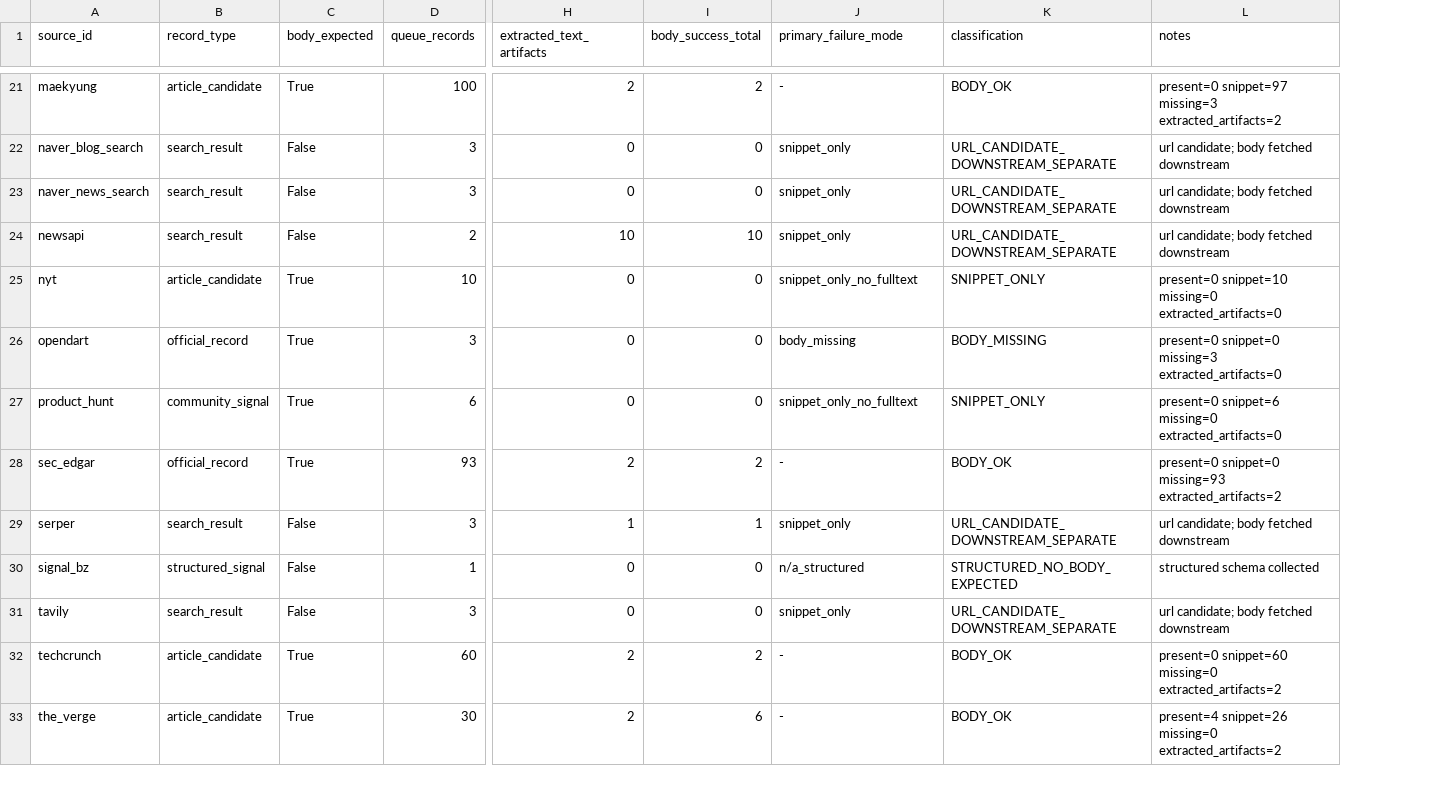
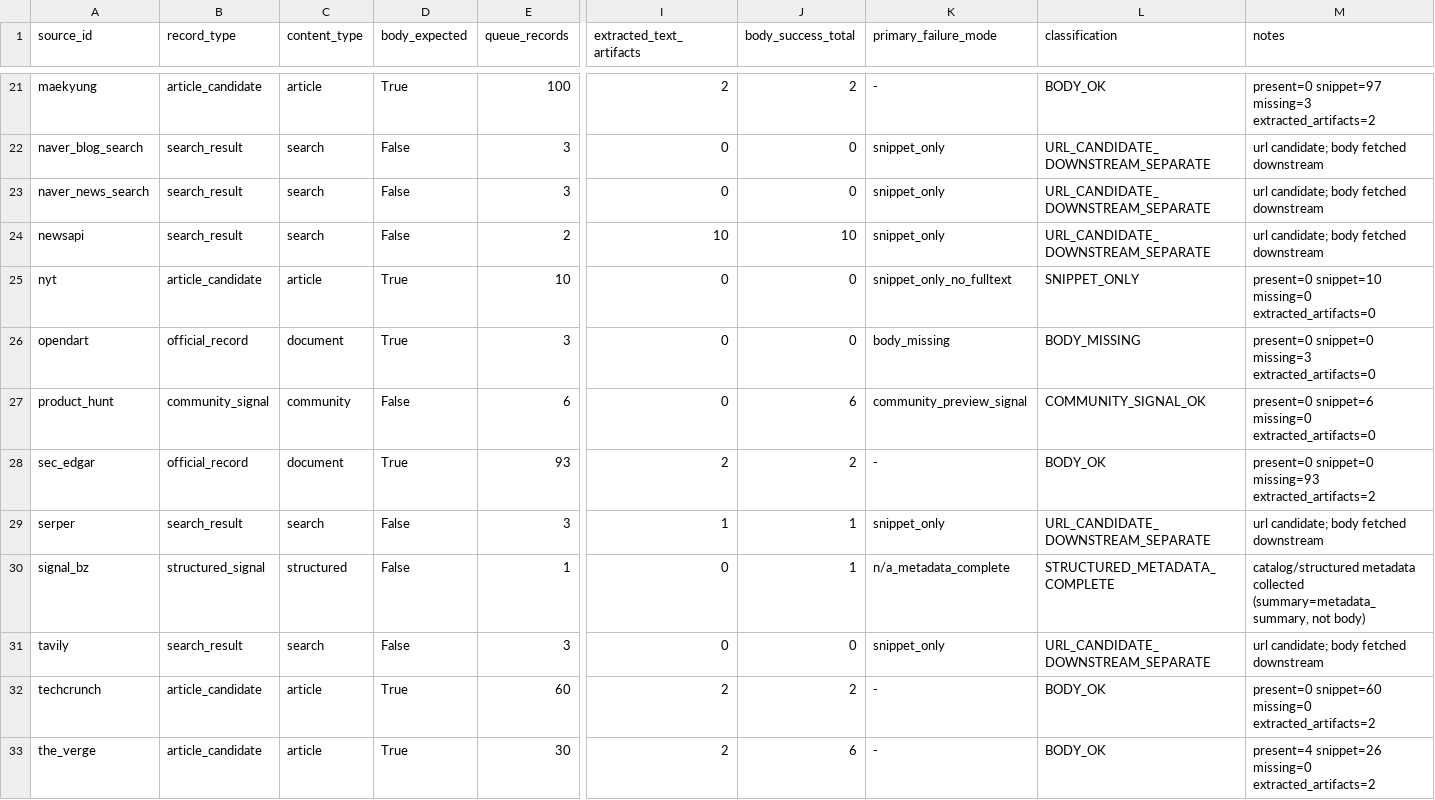
Before and after one commit to G-Woong/event-intelligence-platform, a CSV file: outputs/body_extraction_matrix.csv, drawn as a sheet; only a part is shown, gaps mark what is left out; addresses are those after the commit; the diff covers the shown part only; the diff names each change by its address in the sheet, - before the commit and + after, or states it on an @@ line.

```diff
--- a/outputs/body_extraction_matrix.csv
+++ b/outputs/body_extraction_matrix.csv
+column C (content_type), rows 21-33: article | search | search | search | article | document | community | document | search | structured | search | article | article
-D27 (body_expected): True
+D27 (body_expected): False
-J27 (body_success_total): 0
+J27 (body_success_total): 6
-K27 (primary_failure_mode): snippet_only_no_fulltext
+K27 (primary_failure_mode): community_preview_signal
-L27 (classification): SNIPPET_ONLY
+L27 (classification): COMMUNITY_SIGNAL_OK
-J30 (body_success_total): 0
+J30 (body_success_total): 1
-K30 (primary_failure_mode): n/a_structured
+K30 (primary_failure_mode): n/a_metadata_complete
-L30 (classification): STRUCTURED_NO_BODY_EXPECTED
+L30 (classification): STRUCTURED_METADATA_COMPLETE
-M30 (notes): structured schema collected
+M30 (notes): catalog/structured metadata collected (summary=metadata_summary, not body)
```
Also changed, not shown: 61 edited cells elsewhere in this file, 9 other files.
